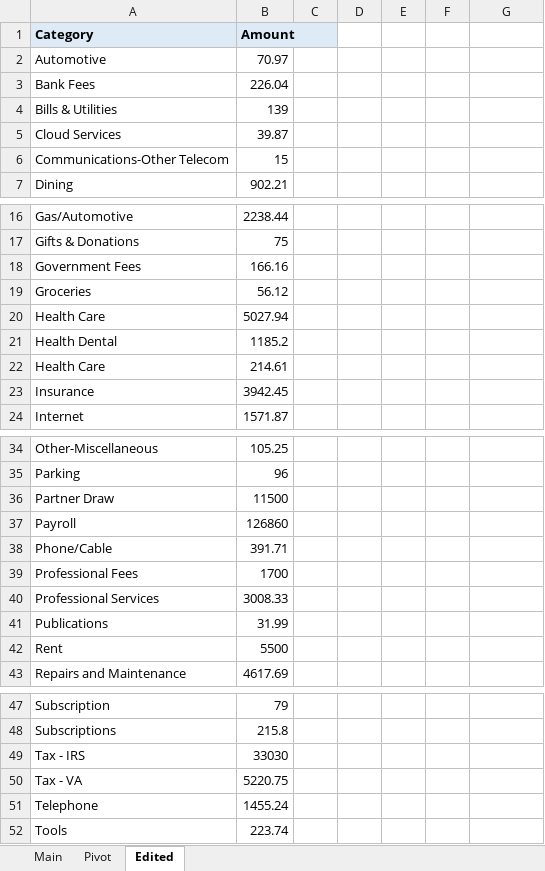
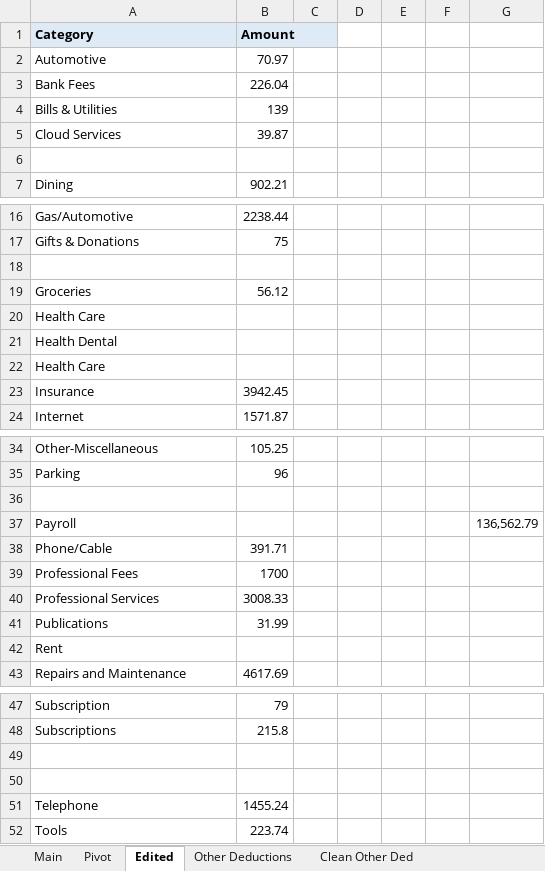
Before and after one commit to blutterfly/aDbnostixAcctg, an Excel workbook: data/f1120s_spreadsheet.xlsx, sheet Edited, drawn as a sheet; only a part is shown, gaps mark what is left out; values as stored, in another font and other column widths than the file's, no borders; the diff covers the shown part only; the diff names each change by its address in the sheet, - before the commit and + after, or states it on an @@ line.

```diff
--- a/data/f1120s_spreadsheet.xlsx (sheet Edited)
+++ b/data/f1120s_spreadsheet.xlsx (sheet Edited)
+sheet tab: Other Deductions
+sheet tab: Clean Other Ded
-row 6: Communications-Other Telecom | 15
+row 6: (empty)
-row 18: Government Fees | 166.16
+row 18: (empty)
-B20 (Amount): 5027.94
+B20 (Amount): (empty)
-B21 (Amount): 1185.2
+B21 (Amount): (empty)
-B22 (Amount): 214.61
+B22 (Amount): (empty)
-row 36: Partner Draw | 11500
+row 36: (empty)
-B37 (Amount): 126860
+B37 (Amount): (empty)
-G37: (empty)
+G37: 136,562.79
-B42 (Amount): 5500
+B42 (Amount): (empty)
-row 49: Tax - IRS | 33030
+row 49: (empty)
-row 50: Tax - VA | 5220.75
+row 50: (empty)
```
Also changed, not shown: 1 added row and 2 edited cells elsewhere in this sheet, other sheet tabs, 2 other files.
